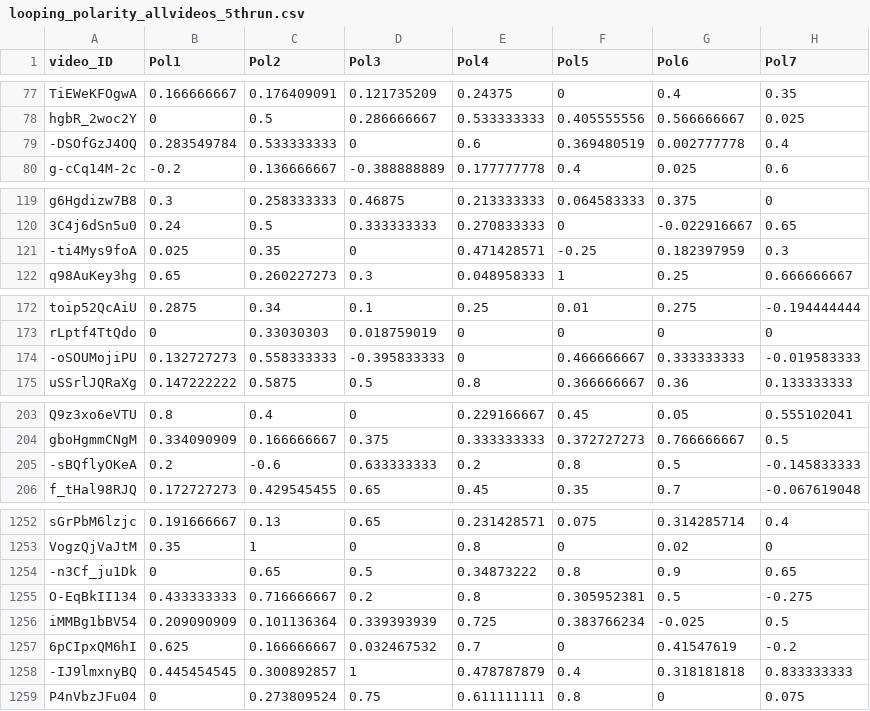
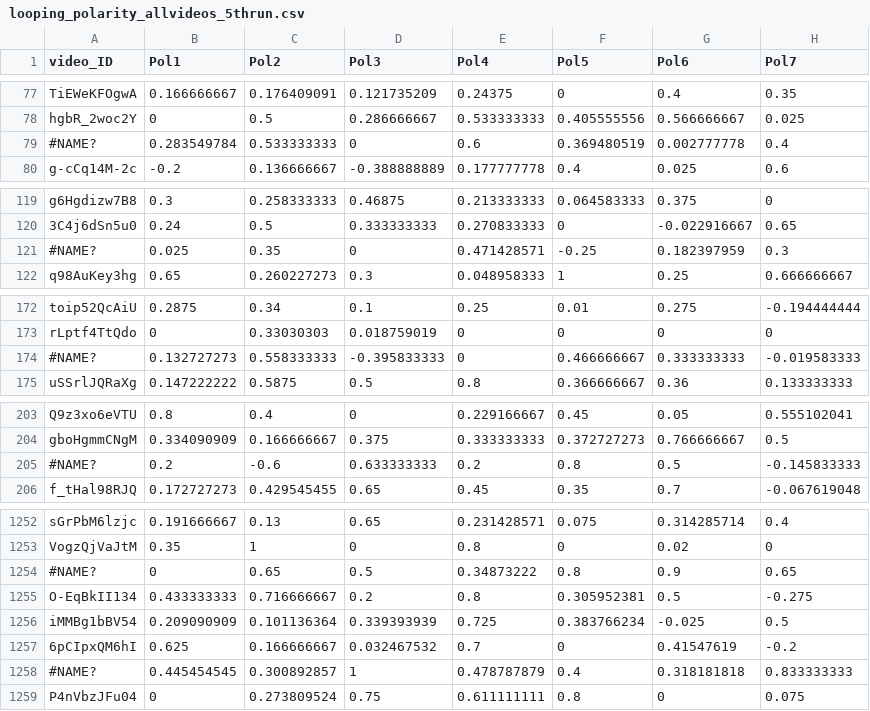
Before and after one commit to HD013/BiggerPockets_NLP-, a CSV file: 02_Results/looping_polarity_allvideos_5thrun.csv, drawn as a sheet; only a part is shown, gaps mark what is left out; the diff covers the shown part only; the diff names each change by its address in the sheet, - before the commit and + after, or states it on an @@ line.

```diff
--- a/02_Results/looping_polarity_allvideos_5thrun.csv
+++ b/02_Results/looping_polarity_allvideos_5thrun.csv
-A79 (video_ID): -DSOfGzJ4OQ
+A79 (video_ID): #NAME?
-A121 (video_ID): -ti4Mys9foA
+A121 (video_ID): #NAME?
-A174 (video_ID): -oSOUMojiPU
+A174 (video_ID): #NAME?
-A205 (video_ID): -sBQflyOKeA
+A205 (video_ID): #NAME?
-A1254 (video_ID): -n3Cf_ju1Dk
+A1254 (video_ID): #NAME?
-A1258 (video_ID): -IJ9lmxnyBQ
+A1258 (video_ID): #NAME?
```
Also changed, not shown: 22 edited cells elsewhere in this file, 6 other files.
